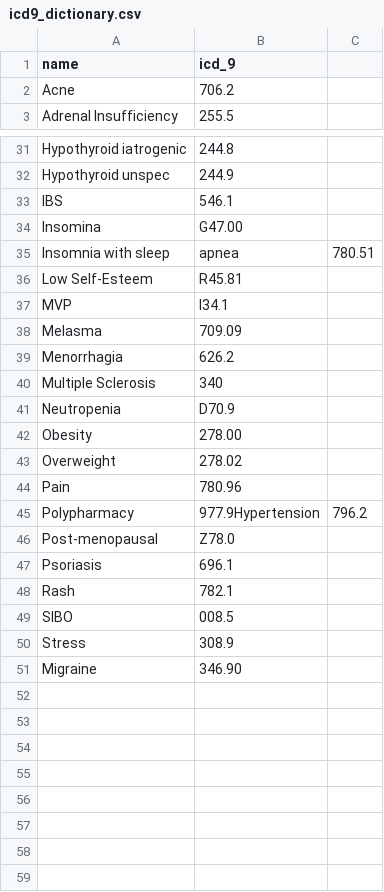
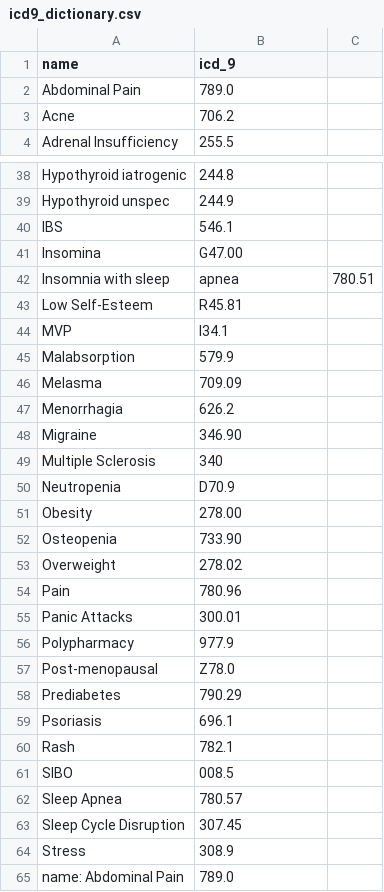
Before and after one commit to schlamory/nd-chart-tmbundle, a CSV file: Dictionaries/icd9_dictionary.csv, drawn as a sheet; only a part is shown, gaps mark what is left out; the diff covers the shown part only.

```diff
--- a/Dictionaries/icd9_dictionary.csv
+++ b/Dictionaries/icd9_dictionary.csv
@@ -1,2 +1,3 @@
 name,icd_9
+Abdominal Pain,789.0
 Acne,706.2
@@ -37,4 +44,6 @@ Low Self-Esteem,R45.81
 MVP,I34.1
+Malabsorption,579.9
 Melasma,709.09
 Menorrhagia,626.2
+Migraine,346.90
 Multiple Sclerosis,340
@@ -42,6 +51,9 @@ Neutropenia,D70.9
 Obesity,278.00
+Osteopenia,733.90
 Overweight,278.02
 Pain,780.96
-Polypharmacy,977.9Hypertension,796.2
+Panic Attacks,300.01
+Polypharmacy,977.9
 Post-menopausal,Z78.0
+Prediabetes,790.29
 Psoriasis,696.1
@@ -49,3 +61,5 @@ Rash,782.1
 SIBO,008.5
+Sleep Apnea,780.57
+Sleep Cycle Disruption,307.45
 Stress,308.9
-Migraine,346.90
+name: Abdominal Pain,789.0
```
Also changed, not shown: 6 added rows, 2 moved rows and 1 edited cell elsewhere in this file, 1 other file.
